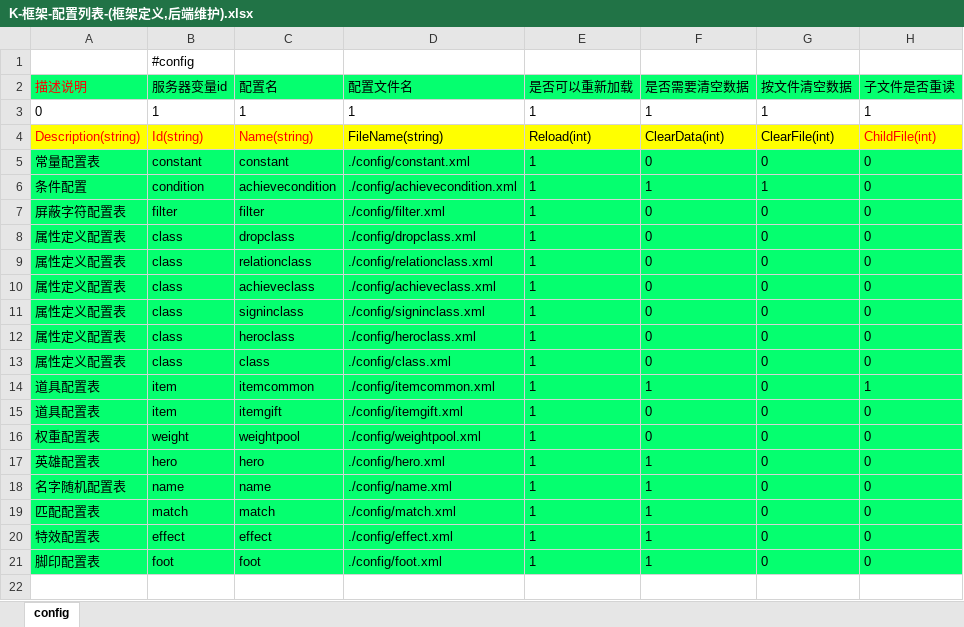
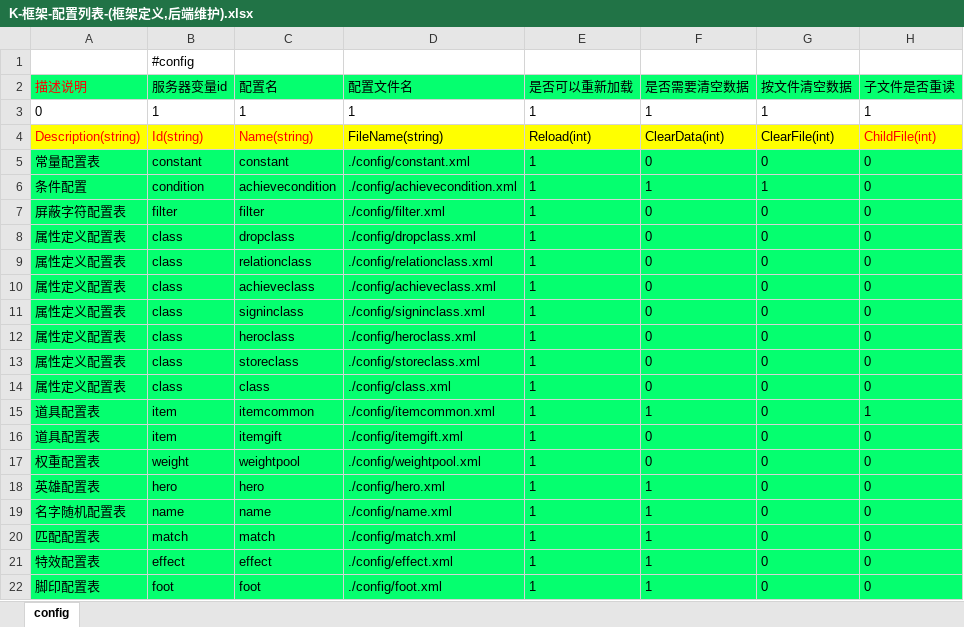
Before and after one commit to lori227/Fighter, an Excel workbook: Resource/excel/K-框架-配置列表-(框架定义,后端维护).xlsx, sheet config, drawn as a sheet; values as stored, in another font and other column widths than the file's, no borders; the diff names each change by its address in the sheet, - before the commit and + after, or states it on an @@ line.

Commit message:
config

```diff
--- a/Resource/excel/K-框架-配置列表-(框架定义,后端维护).xlsx (sheet config)
+++ b/Resource/excel/K-框架-配置列表-(框架定义,后端维护).xlsx (sheet config)
+row 13: 属性定义配置表 | class | storeclass | ./config/storeclass.xml | 1 | 0 | 0 | 0
```
Also changed, not shown: 18 other files.
